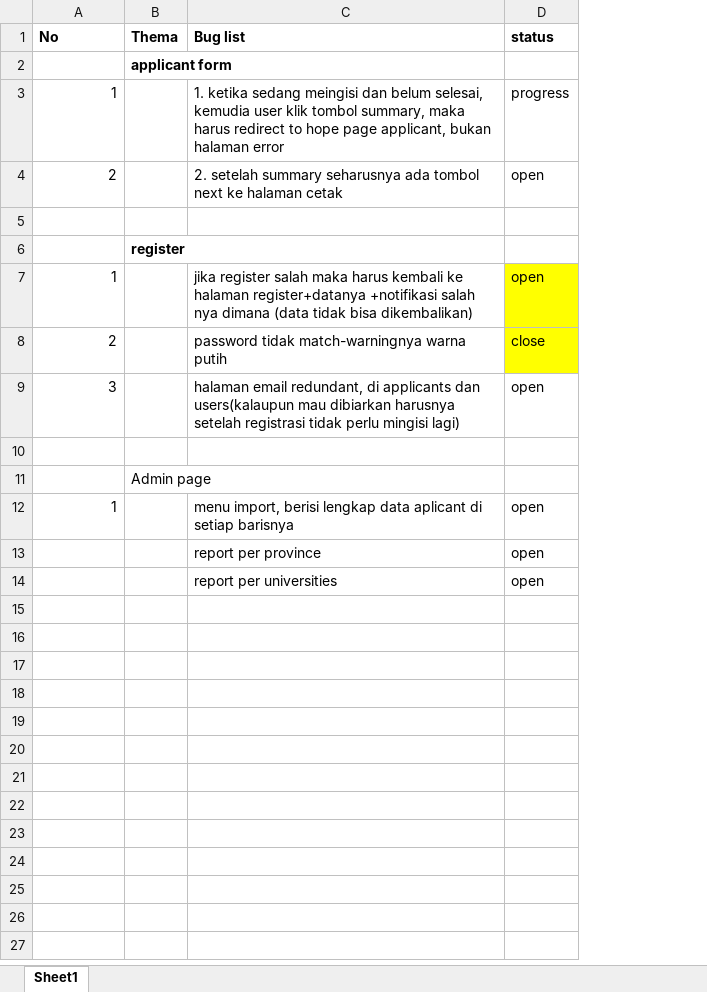
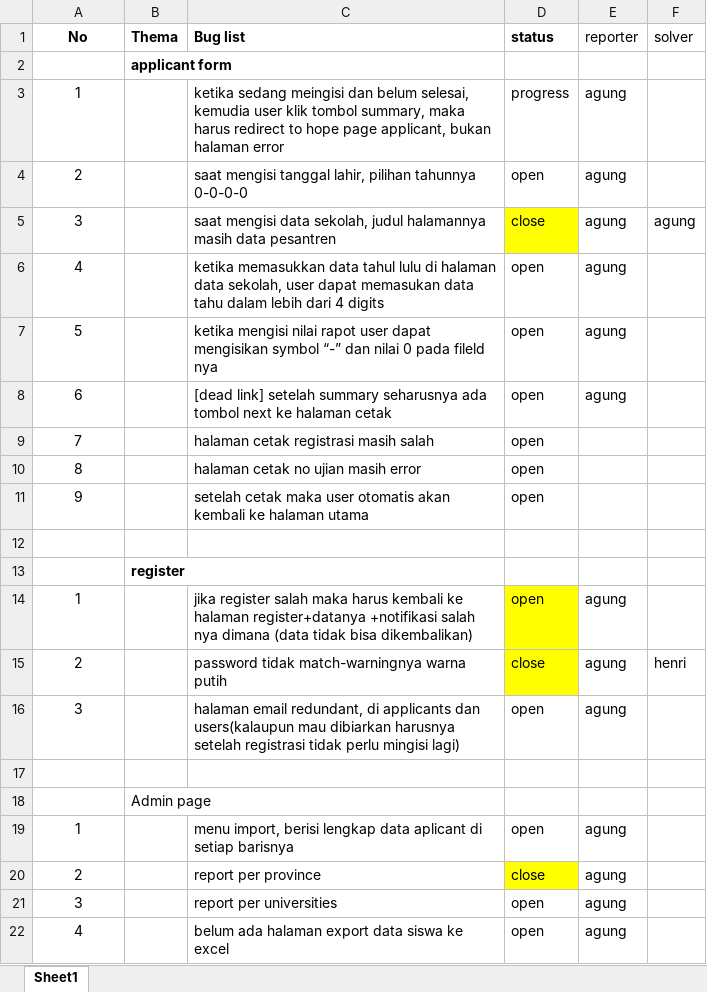
Before and after one commit to didpurwanto/dev-mora, an Excel workbook: docs/buglist.xlsx, sheet Sheet1, drawn as a sheet; values as stored, in another font and other column widths than the file's, no borders; removed rows and columns are numbered as before the commit, all else as after; the diff names each change by its address in the sheet, - before the commit and + after, or states it on an @@ line.

Commit message:
add buglist

```diff
--- a/docs/buglist.xlsx (sheet Sheet1)
+++ b/docs/buglist.xlsx (sheet Sheet1)
+column E (reporter), rows 3-4: agung | agung; rows 14-19: agung | agung | agung |  |  | agung; row 21: agung
+column F (solver), row 15: henri
-A1 alignment: left
+A1 alignment: center
-A3:A4 alignment: right
+A3:A4 alignment: center
-C3 (Bug list): 1. ketika sedang…
+C3 (Bug list): ketika sedang…
-C4 (Bug list): 2. setelah summary seharusnya ada tombol next ke halaman cetak
+C4 (Bug list): saat mengisi tanggal lahir, pilihan tahunnya 0-0-0-0
+row 5: 3 |  | saat mengisi data sekolah, judul halamannya masih data pesantren | close | agung | agung
+row 6: 4 |  | ketika memasukkan data tahul lulu di halaman data sekolah, user dapat memasukan data tahu dalam lebih dari 4 digits | open | agung
+row 7: 5 |  | ketika mengisi nilai rapot user dapat mengisikan symbol “-” dan nilai 0 pada fileld nya | open | agung
+row 8: 6 |  | [dead link] setelah summary seharusnya ada tombol next ke halaman cetak | open | agung
+row 9: 7 |  | halaman cetak registrasi masih salah | open
+row 10: 8 |  | halaman cetak no ujian masih error | open
+row 11: 9 |  | setelah cetak maka user otomatis akan kembali ke halaman utama | open
-A14:A16 alignment: right
+A14:A16 alignment: center
-A19 alignment: right
+A19 alignment: center
-row 13:  |  | report per province | open
+row 20: 2 |  | report per province | close | agung
-A21 (No): (empty)
+A21 (No): 3
+row 22: 4 |  | belum ada halaman export data siswa ke excel | open | agung
```
Also changed, not shown: 2 other files.
